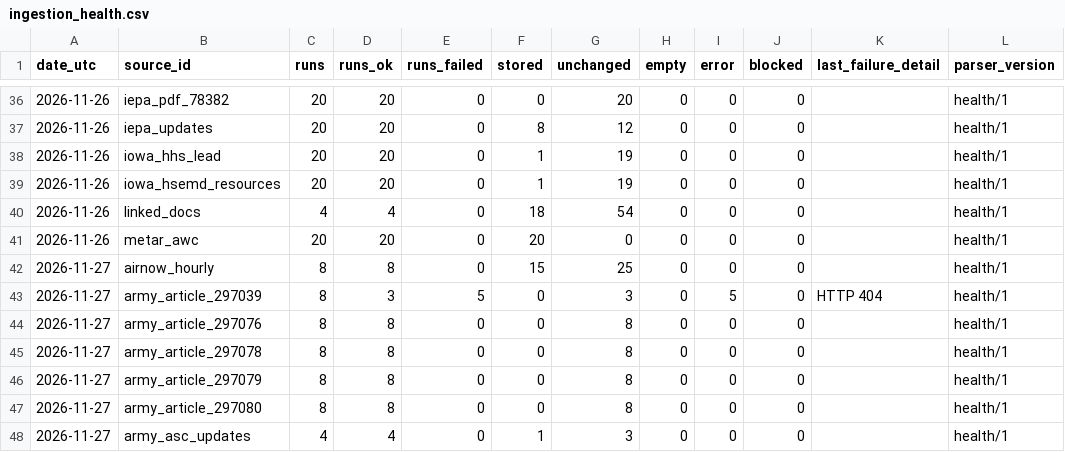
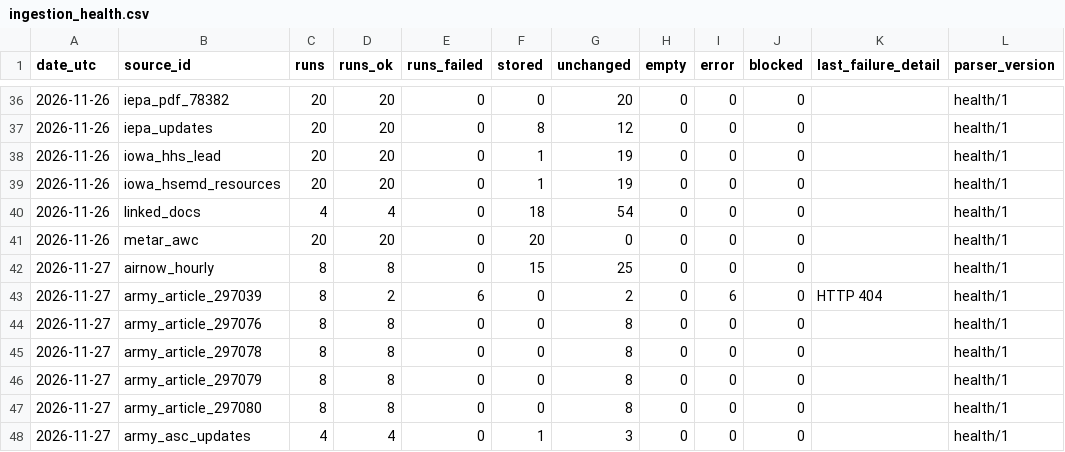
Before and after one commit to Hefrock/konis, a CSV file: data/curated/ingestion_health.csv, drawn as a sheet; only a part is shown, gaps mark what is left out.

```diff
--- a/data/curated/ingestion_health.csv
+++ b/data/curated/ingestion_health.csv
@@ -42,3 +42,3 @@ date_utc,source_id,runs,runs_ok,runs_failed,stored,unchanged,empty,error,blocked
 2026-11-27,airnow_hourly,8,8,0,15,25,0,0,0,,health/1
-2026-11-27,army_article_297039,8,3,5,0,3,0,5,0,HTTP 404,health/1
+2026-11-27,army_article_297039,8,2,6,0,2,0,6,0,HTTP 404,health/1
 2026-11-27,army_article_297076,8,8,0,0,8,0,0,0,,health/1
```
Also changed, not shown: data/curated/airnow_hourly.csv, data/curated/weather_obs.csv.
